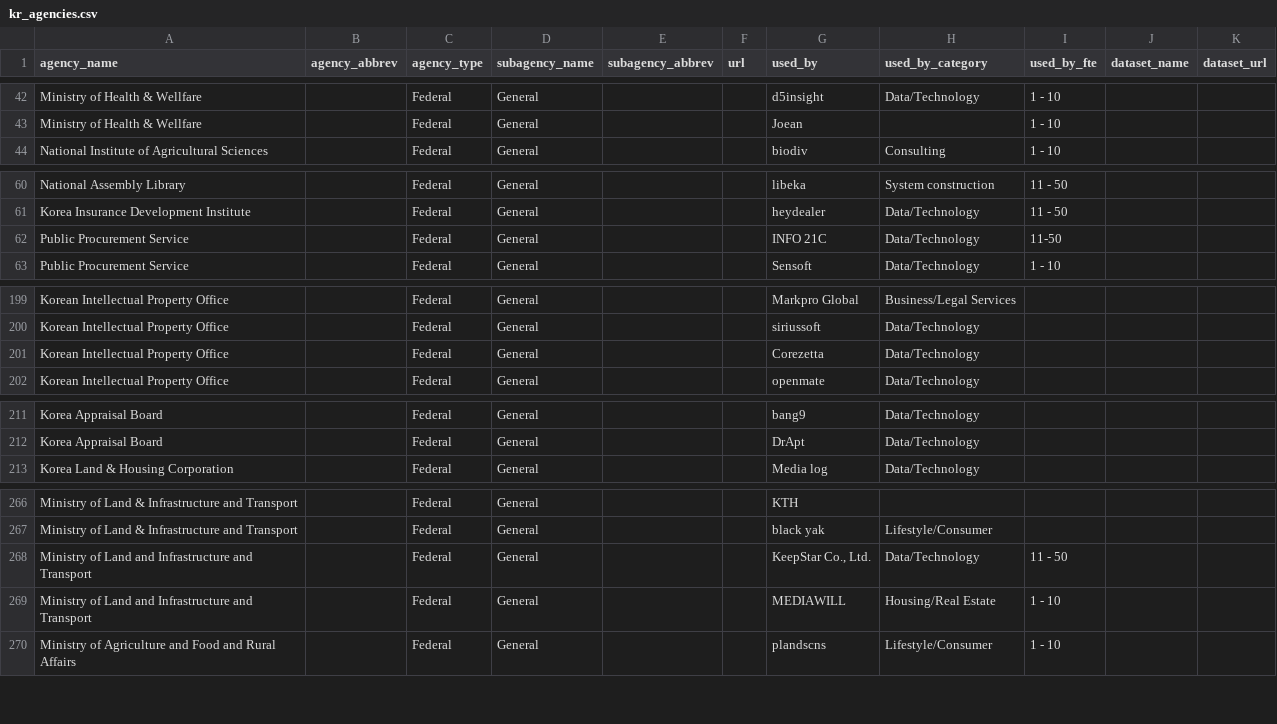
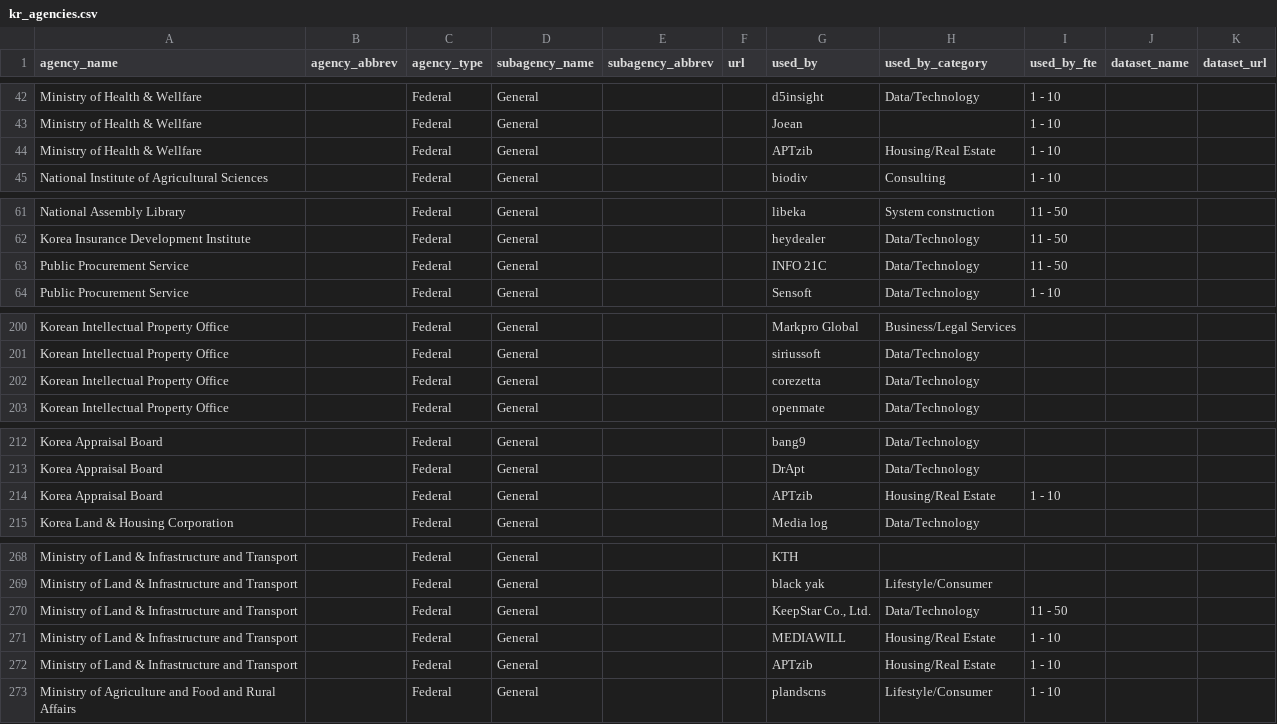
Before and after one commit to GovLab/OpenData500, a CSV file: static/files/kr/kr_agencies.csv, drawn as a sheet; only a part is shown, gaps mark what is left out; the diff covers the shown part only.

```diff
--- a/static/files/kr/kr_agencies.csv
+++ b/static/files/kr/kr_agencies.csv
@@ -43,2 +43,3 @@ Ministry of Health & Wellfare,,Federal,General,,,d5insight,Data/Technology,1 - 1
 Ministry of Health & Wellfare,,Federal,General,,,Joean,,1 - 10,,
+Ministry of Health & Wellfare,,Federal,General,,,APTzib,Housing/Real Estate,1 - 10,,
 National Institute of Agricultural Sciences,,Federal,General,,,biodiv,Consulting,1 - 10,,
@@ -61,3 +62,3 @@ National Assembly Library,,Federal,General,,,libeka,System construction,11 - 50,
 Korea Insurance Development Institute,,Federal,General,,,heydealer,Data/Technology,11 - 50,,
-Public Procurement Service,,Federal,General,,,INFO 21C,Data/Technology,11-50,,
+Public Procurement Service,,Federal,General,,,INFO 21C,Data/Technology,11 - 50,,
 Public Procurement Service,,Federal,General,,,Sensoft ,Data/Technology,1 - 10,,
@@ -200,3 +201,3 @@ Korean Intellectual Property Office,,Federal,General,,,Markpro Global,Business/L
 Korean Intellectual Property Office,,Federal,General,,,siriussoft,Data/Technology,,,
-Korean Intellectual Property Office,,Federal,General,,,Corezetta,Data/Technology,,,
+Korean Intellectual Property Office,,Federal,General,,,corezetta,Data/Technology,,,
 Korean Intellectual Property Office,,Federal,General,,,openmate,Data/Technology,,,
@@ -212,2 +213,3 @@ Korea Appraisal Board,,Federal,General,,,bang9,Data/Technology,,,
 Korea Appraisal Board,,Federal,General,,,DrApt,Data/Technology,,,
+Korea Appraisal Board,,Federal,General,,,APTzib,Housing/Real Estate,1 - 10,,
 Korea Land & Housing Corporation,,Federal,General,,,Media log,Data/Technology,,,
@@ -267,4 +269,5 @@ Ministry of Land & Infrastructure and Transport,,Federal,General,,,KTH,,,,
 Ministry of Land & Infrastructure and Transport,,Federal,General,,,black yak,Lifestyle/Consumer ,,,
-Ministry of Land and Infrastructure and Transport,,Federal,General,,,"KeepStar Co., Ltd.",Data/Technology,11 - 50,,
-Ministry of Land and Infrastructure and Transport,,Federal,General,,,MEDIAWILL ,Housing/Real Estate,1 - 10,,
+Ministry of Land & Infrastructure and Transport,,Federal,General,,,"KeepStar Co., Ltd.",Data/Technology,11 - 50,,
+Ministry of Land & Infrastructure and Transport,,Federal,General,,,MEDIAWILL ,Housing/Real Estate,1 - 10,,
+Ministry of Land & Infrastructure and Transport,,Federal,General,,,APTzib,Housing/Real Estate,1 - 10,,
 Ministry of Agriculture and Food and Rural Affairs,,Federal,General,,,plandscns,Lifestyle/Consumer,1 - 10,,
```
Also changed, not shown: 1 moved row and 1 edited cell elsewhere in this file, static/files/kr/kr_companies.csv, static/files/kr/kr_companies_all.csv, 2 other files.
